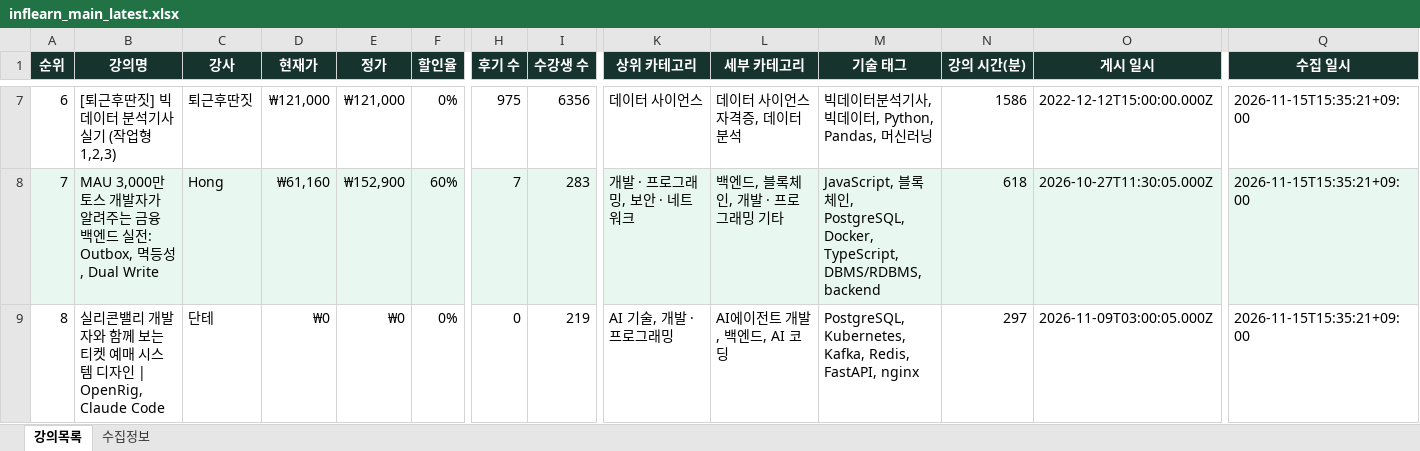
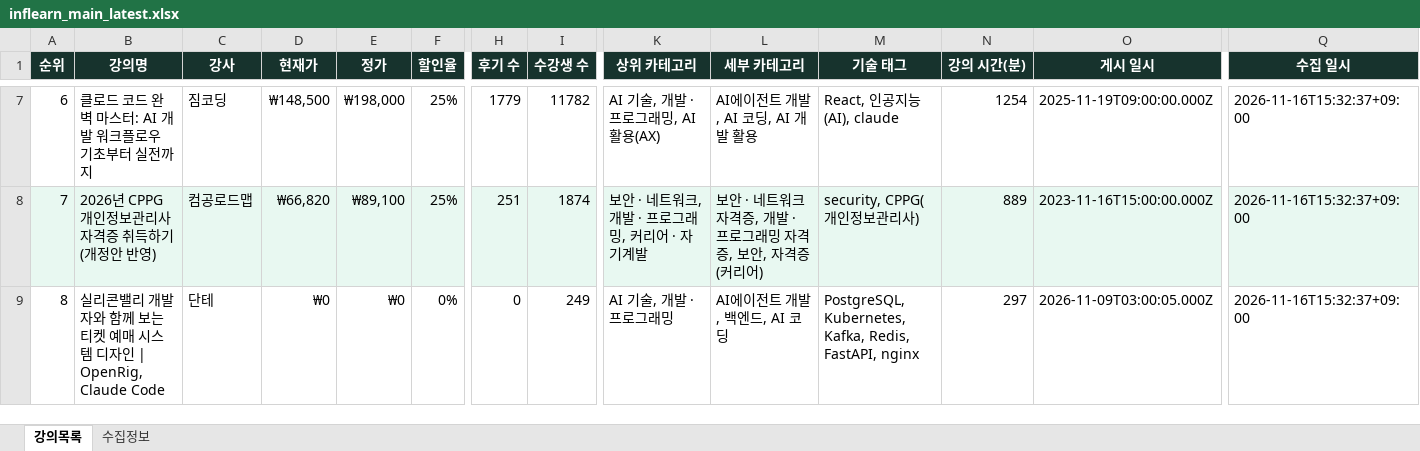
Before and after one commit to DongsooJung/dongsoojung.github.io, an Excel workbook: inflearn/output/inflearn_main_latest.xlsx, sheet 강의목록, drawn as a sheet; only a part is shown, gaps mark what is left out; values as stored, in another font and other column widths than the file's, no borders; the diff covers the shown part only; the diff names each change by its address in the sheet, - before the commit and + after, or states it on an @@ line.

```diff
--- a/inflearn/output/inflearn_main_latest.xlsx (sheet 강의목록)
+++ b/inflearn/output/inflearn_main_latest.xlsx (sheet 강의목록)
-B7 (강의명): [퇴근후딴짓] 빅데이터 분석기사 실기 (작업형1,2,3)
+B7 (강의명): 클로드 코드 완벽 마스터: AI 개발 워크플로우 기초부터 실전까지
-C7 (강사): 퇴근후딴짓
+C7 (강사): 짐코딩
-D7 (현재가): ₩121,000
+D7 (현재가): ₩148,500
-E7 (정가): ₩121,000
+E7 (정가): ₩198,000
-F7 (할인율): 0%
+F7 (할인율): 25%
-H7 (후기 수): 975
+H7 (후기 수): 1779
-I7 (수강생 수): 6356
+I7 (수강생 수): 11782
-K7 (상위 카테고리): 데이터 사이언스
+K7 (상위 카테고리): AI 기술, 개발 · 프로그래밍, AI 활용(AX)
-L7 (세부 카테고리): 데이터 사이언스 자격증, 데이터 분석
+L7 (세부 카테고리): AI에이전트 개발, AI 코딩, AI 개발 활용
-M7 (기술 태그): 빅데이터분석기사, 빅데이터, Python, Pandas, 머신러닝
+M7 (기술 태그): React, 인공지능(AI), claude
-N7 (강의 시간(분)): 1586
+N7 (강의 시간(분)): 1254
-O7 (게시 일시): 2022-12-12T15:00:00.000Z
+O7 (게시 일시): 2025-11-19T09:00:00.000Z
-Q7:Q9 (수집 일시): 2026-11-15T15:35:21+09:00
+Q7:Q9 (수집 일시): 2026-11-16T15:32:37+09:00
-B8 (강의명): MAU 3,000만 토스 개발자가 알려주는 금융 백엔드 실전: Outbox, 멱등성, Dual Write
+B8 (강의명): 2026년 CPPG 개인정보관리사 자격증 취득하기 (개정안 반영)
-C8 (강사): Hong
+C8 (강사): 컴공로드맵
-D8 (현재가): ₩61,160
+D8 (현재가): ₩66,820
-E8 (정가): ₩152,900
+E8 (정가): ₩89,100
-F8 (할인율): 60%
+F8 (할인율): 25%
-H8 (후기 수): 7
+H8 (후기 수): 251
-I8 (수강생 수): 283
+I8 (수강생 수): 1874
-K8 (상위 카테고리): 개발 · 프로그래밍, 보안 · 네트워크
+K8 (상위 카테고리): 보안 · 네트워크, 개발 · 프로그래밍, 커리어 · 자기계발
-L8 (세부 카테고리): 백엔드, 블록체인, 개발 · 프로그래밍 기타
+L8 (세부 카테고리): 보안 · 네트워크 자격증, 개발 · 프로그래밍 자격증, 보안, 자격증 (커리어)
-M8 (기술 태그): JavaScript, 블록체인, PostgreSQL, Docker, TypeScript, DBMS/RDBMS, backend
+M8 (기술 태그): security, CPPG(개인정보관리사)
-N8 (강의 시간(분)): 618
+N8 (강의 시간(분)): 889
-O8 (게시 일시): 2026-10-27T11:30:05.000Z
+O8 (게시 일시): 2023-11-16T15:00:00.000Z
-I9 (수강생 수): 219
+I9 (수강생 수): 249
```
Also changed, not shown: 1473 edited cells elsewhere in this sheet, sheet 수집정보, 4 other files.
